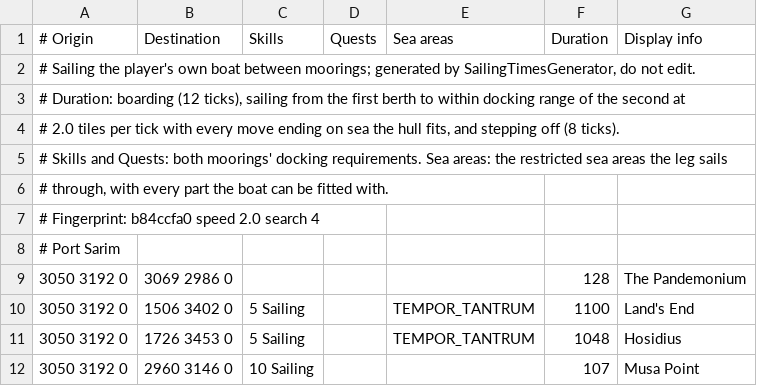
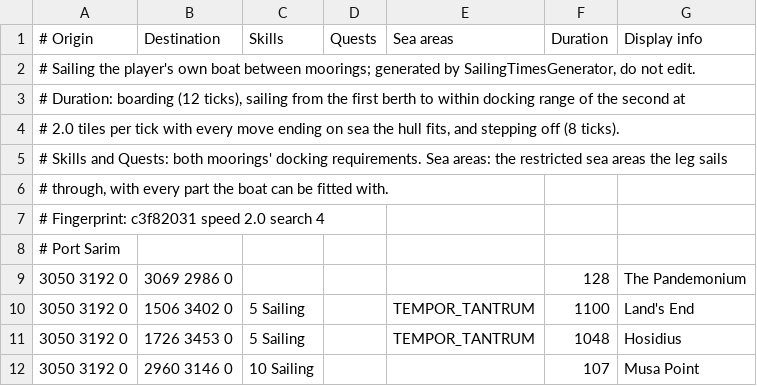
Before and after one commit to mpickering/shortest-path, a TSV file: src/main/resources/transports/sailing_raft.tsv, drawn as a sheet; only a part is shown.

```diff
--- a/src/main/resources/transports/sailing_raft.tsv
+++ b/src/main/resources/transports/sailing_raft.tsv
@@ -6,3 +6,3 @@
 # through, with every part the boat can be fitted with.
-# Fingerprint: b84ccfa0 speed 2.0 search 4
+# Fingerprint: c3f82031 speed 2.0 search 4
 # Port Sarim
```
Also changed, not shown: src/main/resources/transports/sailing_skiff.tsv, src/main/resources/transports/sailing_sloop.tsv, 26 other files.
